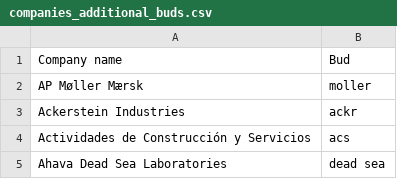
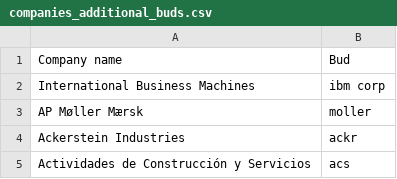
Before and after one commit to tvp-freeports/analysis_finance_reports, a CSV file: src/freeports_analysis/data/companies_additional_buds.csv, drawn as a sheet; only a part is shown; the shorter side is filled out with more unchanged rows.

```diff
--- a/src/freeports_analysis/data/companies_additional_buds.csv
+++ b/src/freeports_analysis/data/companies_additional_buds.csv
@@ -1,2 +1,3 @@
 Company name,Bud
+International Business Machines,ibm corp
 AP Møller Mærsk,moller
```
Also changed, not shown: src/freeports_analysis/data/companies_additional_regexs.csv, 4 other files.
